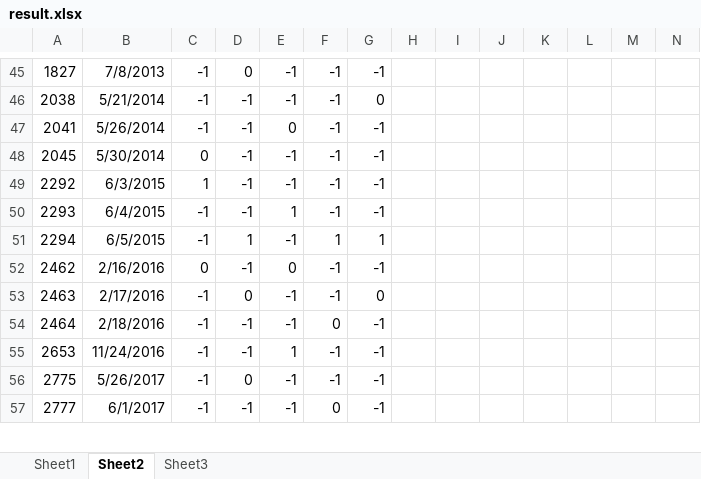
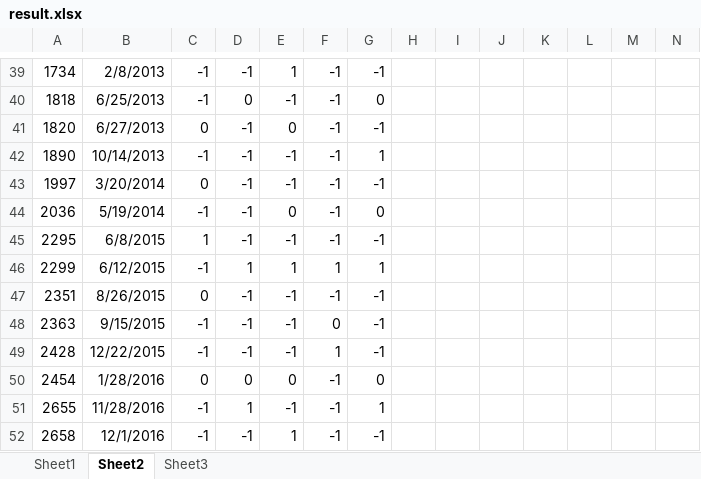
Before and after one commit to jisifan/mutual-fund-analysis, an Excel workbook: result.xlsx, sheet Sheet2, drawn as a sheet; only a part is shown, gaps mark what is left out; the shorter side is filled out with more unchanged rows; values as stored, in another font and other column widths than the file's, no borders; removed rows and columns are numbered as before the commit, all else as after; rows hold the shown columns only; the diff covers the shown part only; the diff names each change by its address in the sheet, - before the commit and + after, or states it on an @@ line.

```diff
--- a/result.xlsx (sheet Sheet2)
+++ b/result.xlsx (sheet Sheet2)
-A39: 1827
+A39: 1734
-B39: 7/8/2013
+B39: 2/8/2013
-D39: 0
+D39: -1
-E39: -1
+E39: 1
-A40: 2038
+A40: 1818
-B40: 5/21/2014
+B40: 6/25/2013
-D40: -1
+D40: 0
-A41: 2041
+A41: 1820
-B41: 5/26/2014
+B41: 6/27/2013
-C41: -1
+C41: 0
+row 42: 1890 | 10/14/2013 | -1 | -1 | -1 | -1 | 1
-A43: 2045
+A43: 1997
-B43: 5/30/2014
+B43: 3/20/2014
+row 44: 2036 | 5/19/2014 | -1 | -1 | 0 | -1 | 0
-A45: 2292
+A45: 2295
-B45: 6/3/2015
+B45: 6/8/2015
-row 50: 2293 | 6/4/2015 | -1 | -1 | 1 | -1 | -1
-A46: 2294
+A46: 2299
-B46: 6/5/2015
+B46: 6/12/2015
-E46: -1
+E46: 1
-A47: 2462
+A47: 2351
-B47: 2/16/2016
+B47: 8/26/2015
-E47: 0
+E47: -1
-row 53: 2463 | 2/17/2016 | -1 | 0 | -1 | -1 | 0
-A48: 2464
+A48: 2363
-B48: 2/18/2016
+B48: 9/15/2015
+row 49: 2428 | 12/22/2015 | -1 | -1 | -1 | 1 | -1
+row 50: 2454 | 1/28/2016 | 0 | 0 | 0 | -1 | 0
+row 51: 2655 | 11/28/2016 | -1 | 1 | -1 | -1 | 1
-A52: 2653
+A52: 2658
-B52: 11/24/2016
+B52: 12/1/2016
-row 56: 2775 | 5/26/2017 | -1 | 0 | -1 | -1 | -1
```
Also changed, not shown: 19 added rows, 21 removed rows and 96 edited cells elsewhere in this sheet, sheet Sheet3, charts or pictures.
